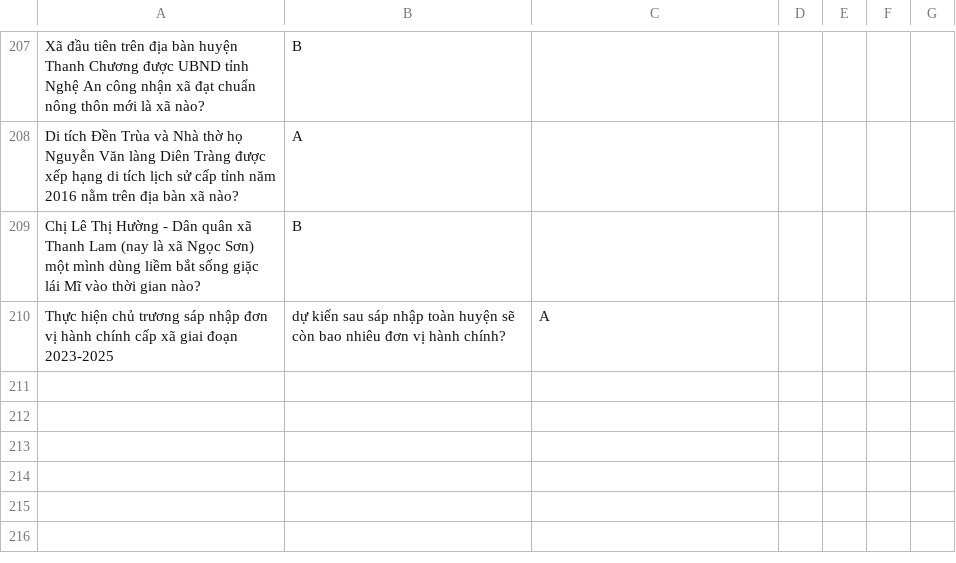
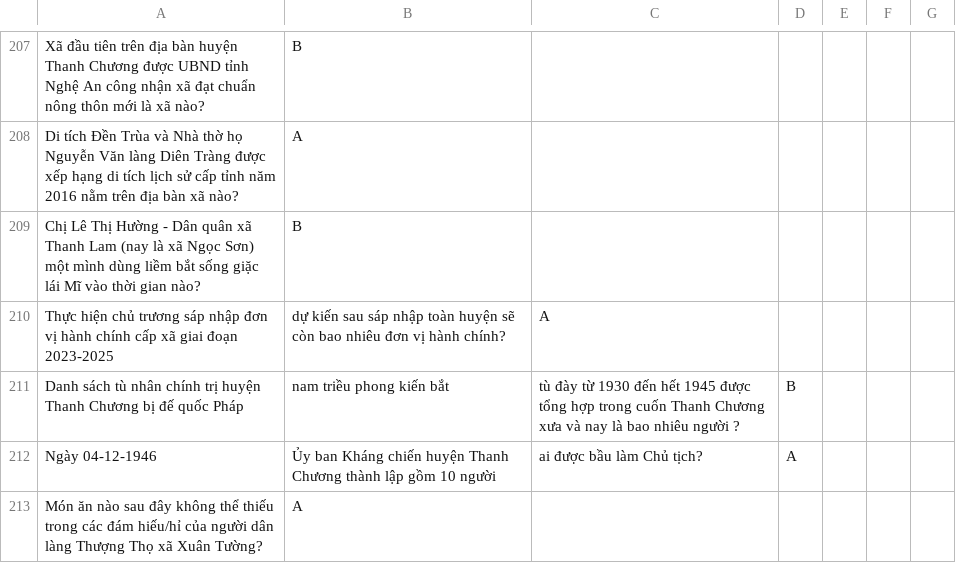
Before and after one commit to Huynguyenboiz/ATGT-Tools, a CSV file: questions.csv, drawn as a sheet; only a part is shown, gaps mark what is left out; the diff names each change by its address in the sheet, - before the commit and + after, or states it on an @@ line.

Commit message:
Update questions.csv

```diff
--- a/questions.csv
+++ b/questions.csv
+row 211: Danh sách tù nhân chính trị huyện Thanh Chương bị đế quốc Pháp | nam triều phong kiến bắt | tù đày từ 1930 đến hết 1945 được tổng hợp trong cuốn Thanh Chương xưa và nay là bao nhiêu người ? | B
+row 212: Ngày 04-12-1946 | Ủy ban Kháng chiến huyện Thanh Chương thành lập gồm 10 người | ai được bầu làm Chủ tịch? | A
+row 213: Món ăn nào sau đây không thể thiếu trong các đám hiếu/hỉ của người dân làng Thượng Thọ xã Xuân Tường? | A
```
